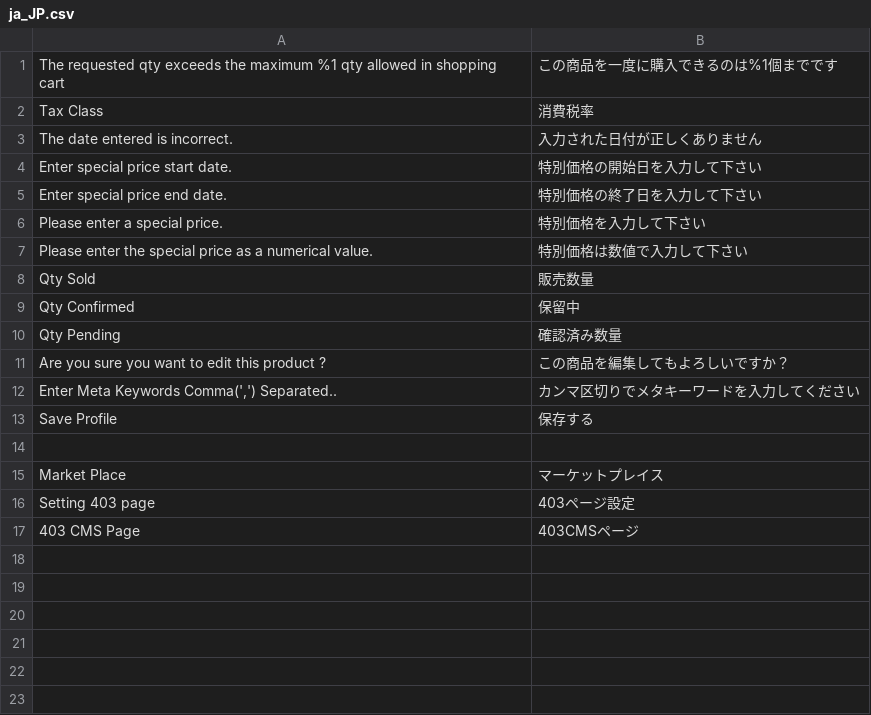
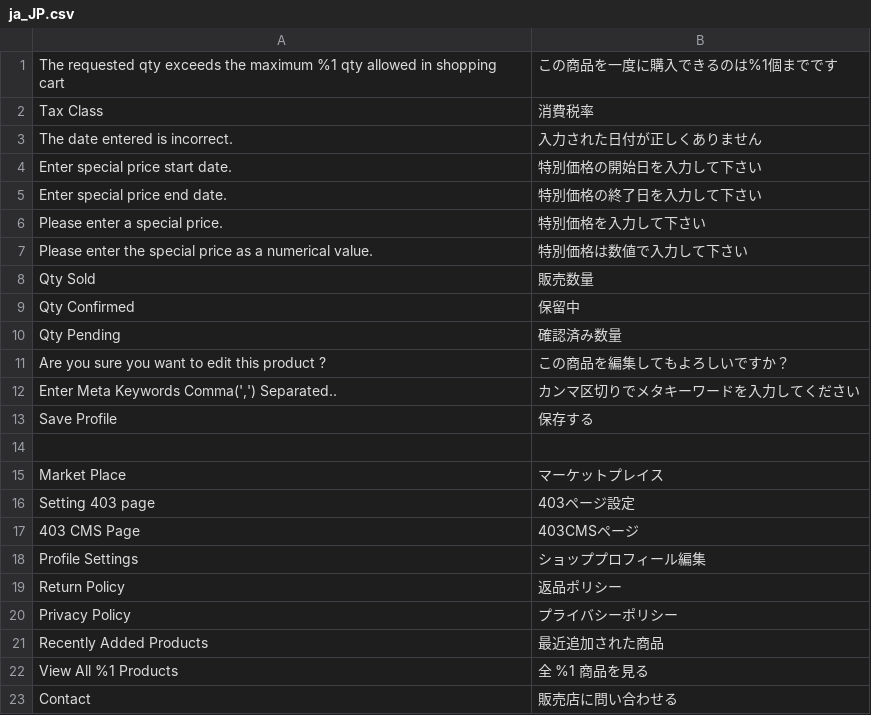
Before and after one commit to mguyenminh99/mirror-project, a CSV file: app/code/Mpx/Marketplace/i18n/ja_JP.csv, drawn as a sheet; the diff names each change by its address in the sheet, - before the commit and + after, or states it on an @@ line.

Commit message:
#90 Translation of seller page and front page

```diff
--- a/app/code/Mpx/Marketplace/i18n/ja_JP.csv
+++ b/app/code/Mpx/Marketplace/i18n/ja_JP.csv
+row 18: Profile Settings | ショッププロフィール編集
+row 19: Return Policy | 返品ポリシー
+row 20: Privacy Policy | プライバシーポリシー
+row 21: Recently Added Products | 最近追加された商品
+row 22: View All %1 Products | 全 %1 商品を見る
+row 23: Contact | 販売店に問い合わせる
```
